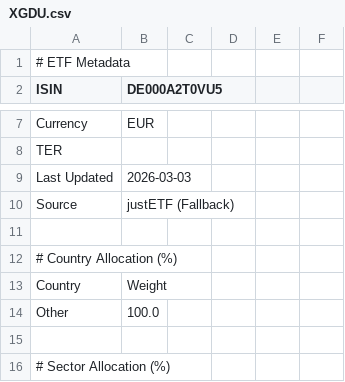
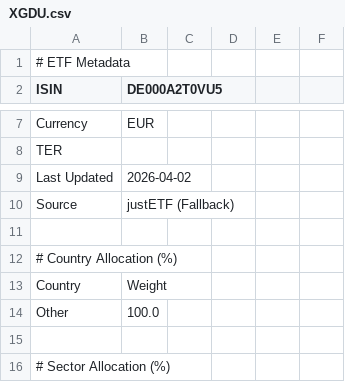
Before and after one commit to cbram/ClusterRisk, a CSV file: data/etf_details/XGDU.csv, drawn as a sheet; only a part is shown, gaps mark what is left out.

```diff
--- a/data/etf_details/XGDU.csv
+++ b/data/etf_details/XGDU.csv
@@ -8,3 +8,3 @@ Currency,EUR
 TER,
-Last Updated,2026-03-03
+Last Updated,2026-04-02
 Source,justETF (Fallback)
```
Also changed, not shown: data/etf_details/AUM5.csv, data/etf_details/EUNL.csv, 3 other files.
